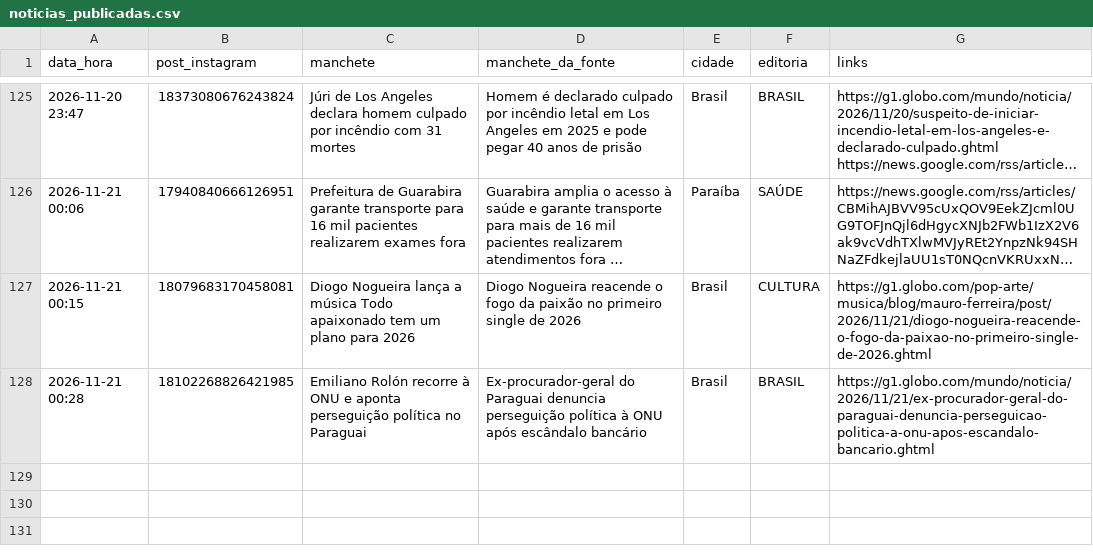
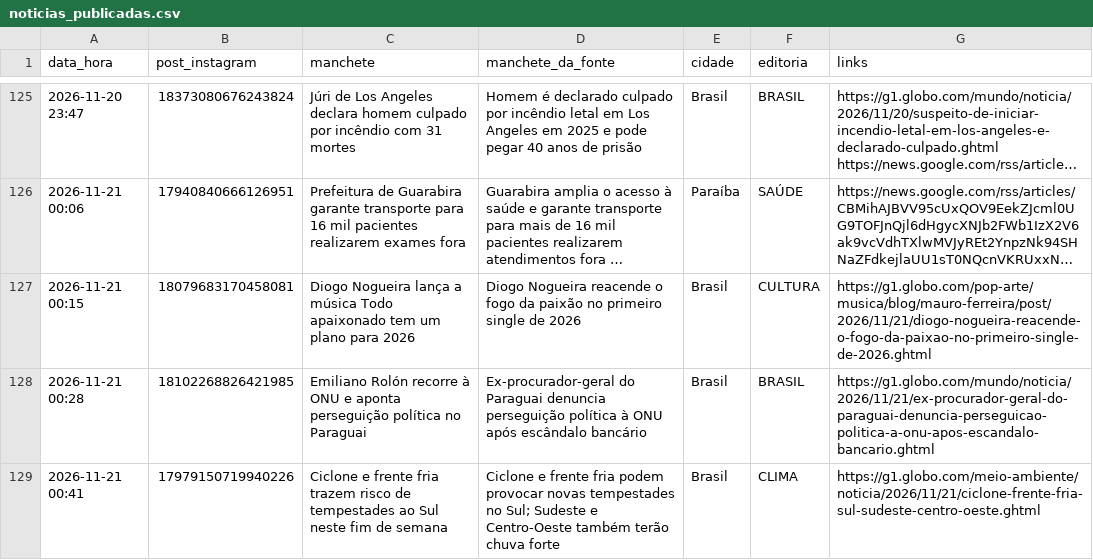
Before and after one commit to ccreatormkt-glitch/portal-noticias, a CSV file: state/noticias_publicadas.csv, drawn as a sheet; only a part is shown, gaps mark what is left out; long unchanged cells end in ….

```diff
--- a/state/noticias_publicadas.csv
+++ b/state/noticias_publicadas.csv
@@ -128 +128,2 @@ data_hora,post_instagram,manchete,manchete_da_fonte,cidade,editoria,links
 2026-11-21 00:28,18102268826421985,Emiliano Rolón recorre à ONU e aponta perseguição política no Paraguai,Ex-procurador-geral do Paraguai denuncia perseguição política à ONU após escândalo bancário,Brasil,BRASIL,https://g1.globo.com/mundo/noticia/2026/11/21/ex-procurador-geral-do-paraguai-denuncia-perseguicao-politica-a-onu-apos-escandalo-bancario.ghtml
+2026-11-21 00:41,17979150719940226,Ciclone e frente fria trazem risco de tempestades ao Sul neste fim de semana,Ciclone e frente fria podem provocar novas tempestades no Sul; Sudeste e Centro-Oeste também terão chuva forte,Brasil,CLIMA,https://g1.globo.com/meio-ambiente/noticia/2026/11/21/ciclone-frente-fria-sul-sudeste-centro-oeste.ghtml
```
Also changed, not shown: 3 other files.
